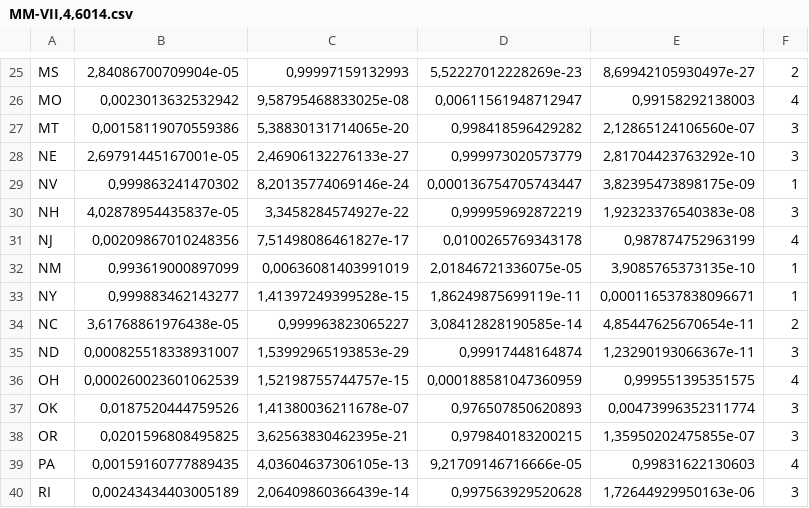
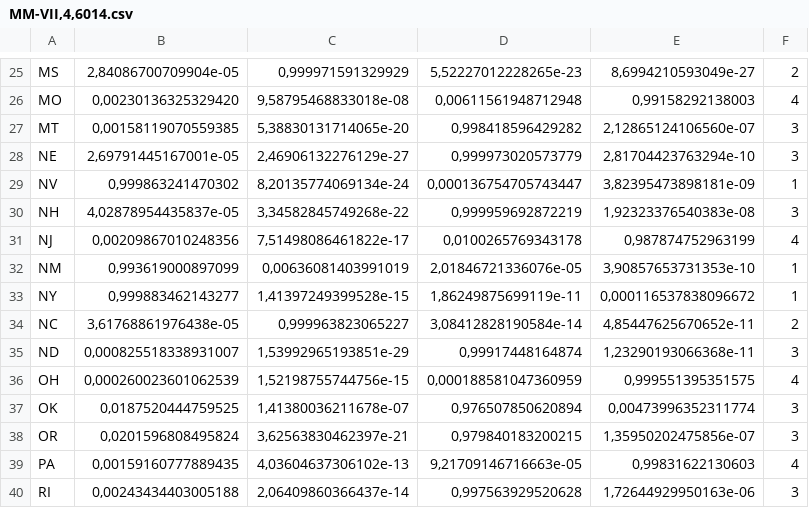
Before and after one commit to cran/SDisc, a CSV file: inst/doc/state/tables/MM-VII,4,6014.csv, drawn as a sheet; only a part is shown, gaps mark what is left out; the diff covers the shown part only.

```diff
--- a/inst/doc/state/tables/MM-VII,4,6014.csv
+++ b/inst/doc/state/tables/MM-VII,4,6014.csv
@@ -25,16 +25,16 @@
-"MS";2,84086700709904e-05;0,99997159132993;5,52227012228269e-23;8,69942105930497e-27;2
-"MO";0,0023013632532942;9,58795468833025e-08;0,00611561948712947;0,99158292138003;4
-"MT";0,00158119070559386;5,38830131714065e-20;0,998418596429282;2,12865124106560e-07;3
-"NE";2,69791445167001e-05;2,46906132276133e-27;0,999973020573779;2,81704423763292e-10;3
-"NV";0,999863241470302;8,20135774069146e-24;0,000136754705743447;3,82395473898175e-09;1
-"NH";4,02878954435837e-05;3,3458284574927e-22;0,999959692872219;1,92323376540383e-08;3
-"NJ";0,00209867010248356;7,51498086461827e-17;0,0100265769343178;0,987874752963199;4
-"NM";0,993619000897099;0,00636081403991019;2,01846721336075e-05;3,9085765373135e-10;1
-"NY";0,999883462143277;1,41397249399528e-15;1,86249875699119e-11;0,000116537838096671;1
-"NC";3,61768861976438e-05;0,999963823065227;3,08412828190585e-14;4,85447625670654e-11;2
-"ND";0,000825518338931007;1,53992965193853e-29;0,99917448164874;1,23290193066367e-11;3
-"OH";0,000260023601062539;1,52198755744757e-15;0,000188581047360959;0,999551395351575;4
-"OK";0,0187520444759526;1,41380036211678e-07;0,976507850620893;0,00473996352311774;3
-"OR";0,0201596808495825;3,62563830462395e-21;0,979840183200215;1,35950202475855e-07;3
-"PA";0,00159160777889435;4,03604637306105e-13;9,21709146716666e-05;0,99831622130603;4
-"RI";0,00243434403005189;2,06409860366439e-14;0,997563929520628;1,72644929950163e-06;3
+"MS";2,84086700709904e-05;0,999971591329929;5,52227012228265e-23;8,6994210593049e-27;2
+"MO";0,00230136325329420;9,58795468833018e-08;0,00611561948712948;0,99158292138003;4
+"MT";0,00158119070559385;5,38830131714065e-20;0,998418596429282;2,12865124106560e-07;3
+"NE";2,69791445167001e-05;2,46906132276129e-27;0,999973020573779;2,81704423763294e-10;3
+"NV";0,999863241470302;8,20135774069134e-24;0,000136754705743447;3,82395473898181e-09;1
+"NH";4,02878954435837e-05;3,34582845749268e-22;0,999959692872219;1,92323376540383e-08;3
+"NJ";0,00209867010248356;7,51498086461822e-17;0,0100265769343178;0,987874752963199;4
+"NM";0,993619000897099;0,00636081403991019;2,01846721336076e-05;3,90857653731353e-10;1
+"NY";0,999883462143277;1,41397249399528e-15;1,86249875699119e-11;0,000116537838096672;1
+"NC";3,61768861976438e-05;0,999963823065227;3,08412828190584e-14;4,85447625670652e-11;2
+"ND";0,000825518338931007;1,53992965193851e-29;0,99917448164874;1,23290193066368e-11;3
+"OH";0,000260023601062539;1,52198755744756e-15;0,000188581047360959;0,999551395351575;4
+"OK";0,0187520444759525;1,41380036211678e-07;0,976507850620894;0,00473996352311774;3
+"OR";0,0201596808495824;3,62563830462397e-21;0,979840183200215;1,35950202475856e-07;3
+"PA";0,00159160777889435;4,03604637306102e-13;9,21709146716663e-05;0,99831622130603;4
+"RI";0,00243434403005188;2,06409860366437e-14;0,997563929520628;1,72644929950163e-06;3
```
Also changed, not shown: 48 edited cells elsewhere in this file, inst/doc/state/tables/MM-VII,4,6015.csv, 58 other files.
